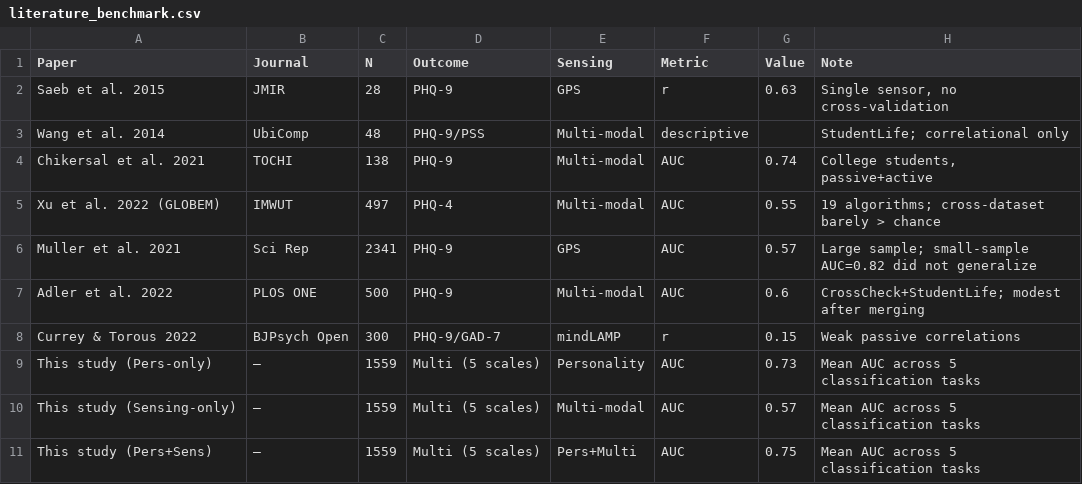
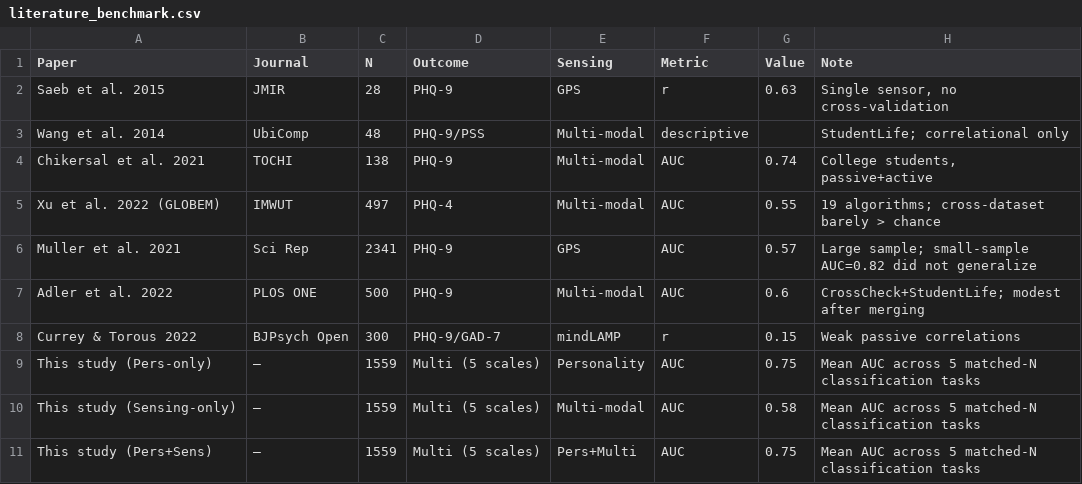
Before and after one commit to arnold117/multimodal-depression-detection, a CSV file: results/core/literature_benchmark.csv, drawn as a sheet.

Commit message:
data: update literature_benchmark.csv with matched-N AUCs
- Pers-only: .73 → .75 (matched mean)
- Sens-only: .57 → .58 (matched mean)
- Pers+Sens: .75 (unchanged — already matched)
- Note column updated to specify 'matched-N classification tasks'

```diff
--- a/results/core/literature_benchmark.csv
+++ b/results/core/literature_benchmark.csv
@@ -8,4 +8,4 @@ Adler et al. 2022,PLOS ONE,500,PHQ-9,Multi-modal,AUC,0.6,CrossCheck+StudentLife;
 Currey & Torous 2022,BJPsych Open,300,PHQ-9/GAD-7,mindLAMP,r,0.15,Weak passive correlations
-This study (Pers-only),—,1559,Multi (5 scales),Personality,AUC,0.73,Mean AUC across 5 classification tasks
-This study (Sensing-only),—,1559,Multi (5 scales),Multi-modal,AUC,0.57,Mean AUC across 5 classification tasks
-This study (Pers+Sens),—,1559,Multi (5 scales),Pers+Multi,AUC,0.75,Mean AUC across 5 classification tasks
+This study (Pers-only),—,1559,Multi (5 scales),Personality,AUC,0.75,Mean AUC across 5 matched-N classification tasks
+This study (Sensing-only),—,1559,Multi (5 scales),Multi-modal,AUC,0.58,Mean AUC across 5 matched-N classification tasks
+This study (Pers+Sens),—,1559,Multi (5 scales),Pers+Multi,AUC,0.75,Mean AUC across 5 matched-N classification tasks
```
